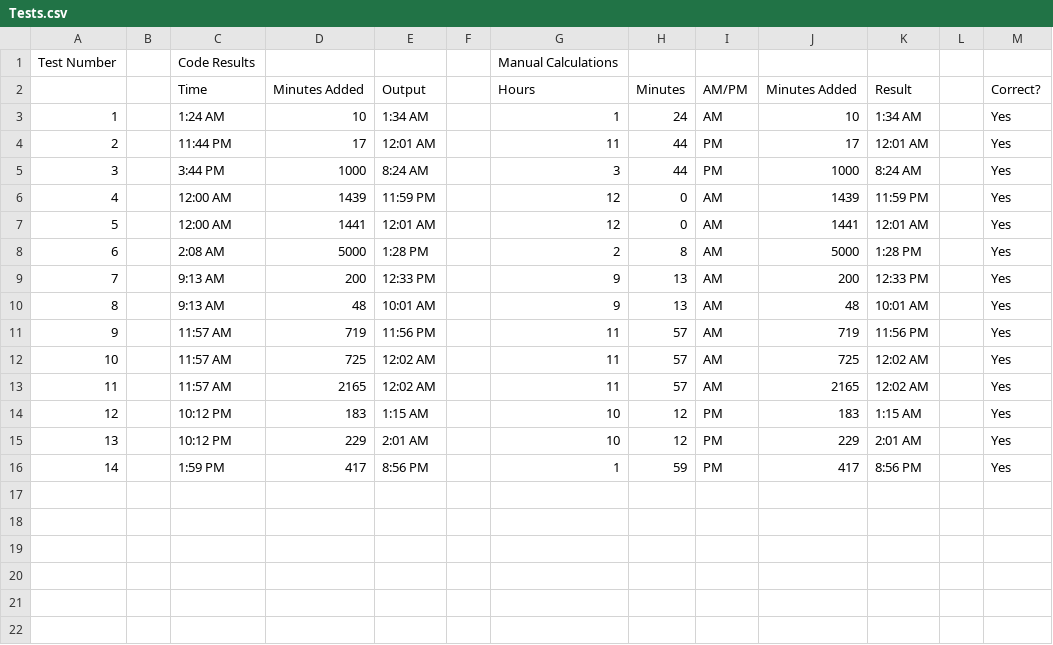
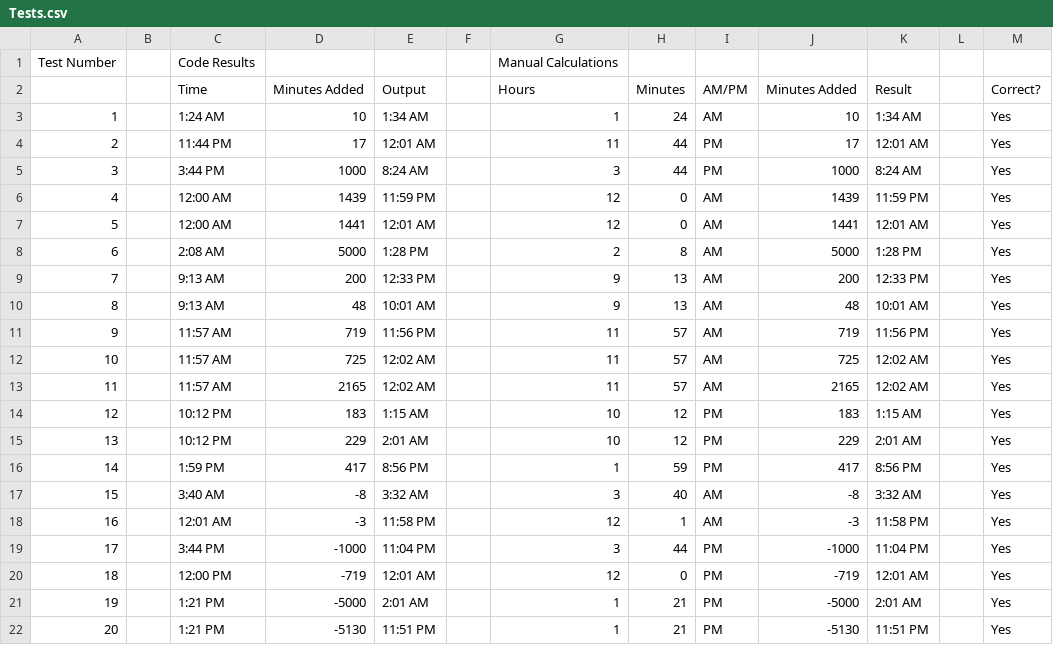
Before and after one commit to 1cookspe/TimeManager, a CSV file: Tests.csv, drawn as a sheet; the diff names each change by its address in the sheet, - before the commit and + after, or states it on an @@ line.

Commit message:
Passed all test cases

```diff
--- a/Tests.csv
+++ b/Tests.csv
+row 17: 15 |  | 3:40 AM | -8 | 3:32 AM |  | 3 | 40 | AM | -8 | 3:32 AM |  | Yes
+row 18: 16 |  | 12:01 AM | -3 | 11:58 PM |  | 12 | 1 | AM | -3 | 11:58 PM |  | Yes
+row 19: 17 |  | 3:44 PM | -1000 | 11:04 PM |  | 3 | 44 | PM | -1000 | 11:04 PM |  | Yes
+row 20: 18 |  | 12:00 PM | -719 | 12:01 AM |  | 12 | 0 | PM | -719 | 12:01 AM |  | Yes
+row 21: 19 |  | 1:21 PM | -5000 | 2:01 AM |  | 1 | 21 | PM | -5000 | 2:01 AM |  | Yes
+row 22: 20 |  | 1:21 PM | -5130 | 11:51 PM |  | 1 | 21 | PM | -5130 | 11:51 PM |  | Yes
```
Also changed, not shown: 2 other files.
